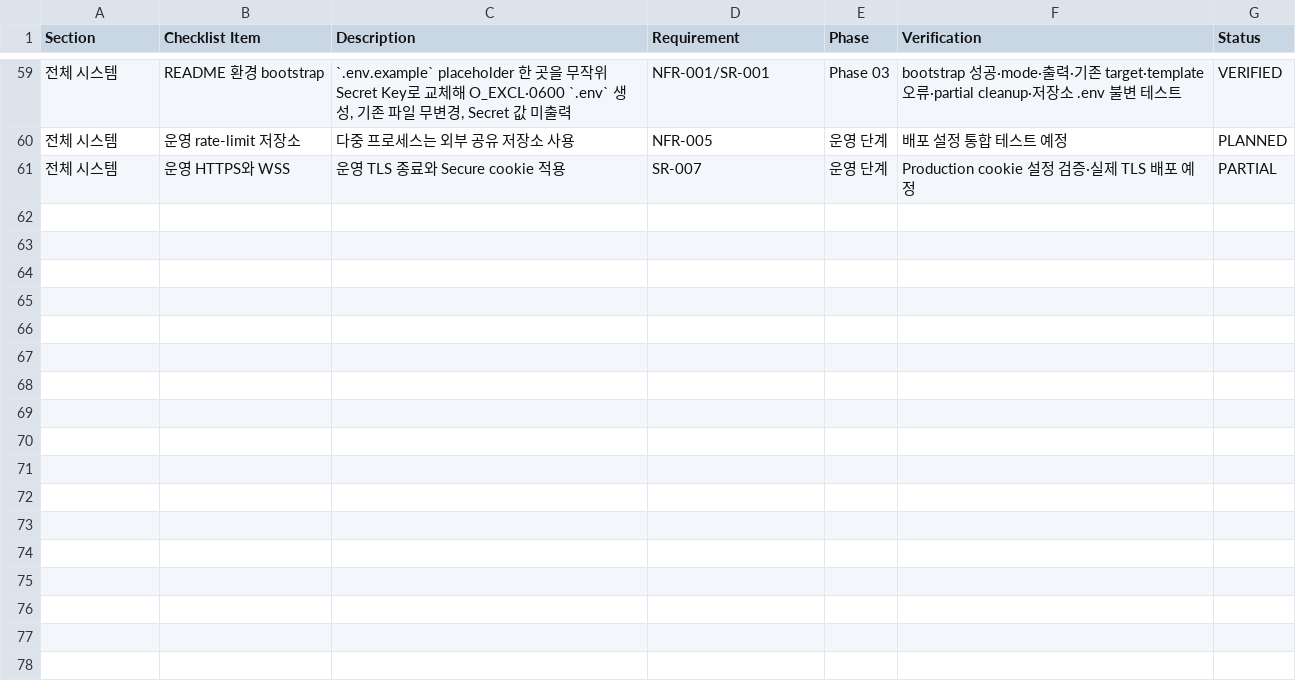
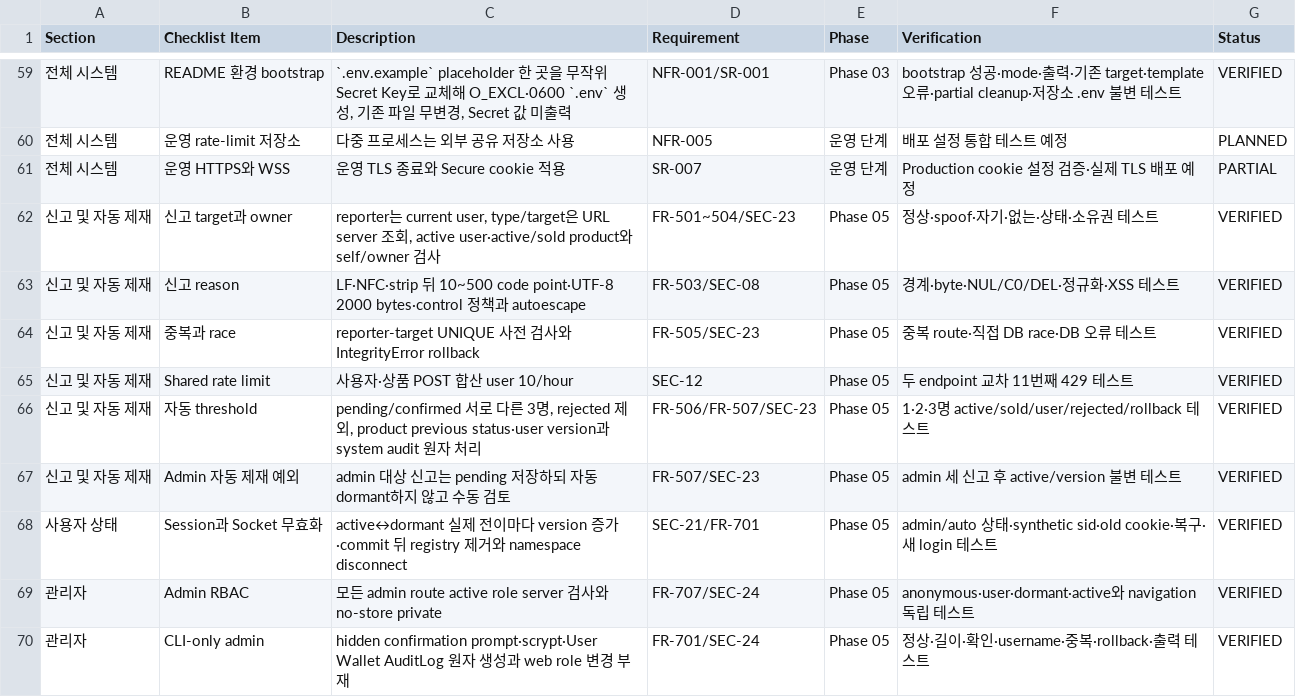
Before and after one commit to MyeongJong03/whs-secure-coding-2026, a CSV file: docs/security_checklist.csv, drawn as a sheet; only a part is shown, gaps mark what is left out; the diff covers the shown part only; the diff names each change by its address in the sheet, - before the commit and + after, or states it on an @@ line.

Commit message:
feat(moderation): implement secure reporting and administration

```diff
--- a/docs/security_checklist.csv
+++ b/docs/security_checklist.csv
+row 62: 신고 및 자동 제재 | 신고 target과 owner | reporter는 current user, type/target은 URL server 조회, active user·active/sold product와 self/owner 검사 | FR-501~504/SEC-23 | Phase 05 | 정상·spoof·자기·없는·상태·소유권 테스트 | VERIFIED
+row 63: 신고 및 자동 제재 | 신고 reason | LF·NFC·strip 뒤 10~500 code point·UTF-8 2000 bytes·control 정책과 autoescape | FR-503/SEC-08 | Phase 05 | 경계·byte·NUL/C0/DEL·정규화·XSS 테스트 | VERIFIED
+row 64: 신고 및 자동 제재 | 중복과 race | reporter-target UNIQUE 사전 검사와 IntegrityError rollback | FR-505/SEC-23 | Phase 05 | 중복 route·직접 DB race·DB 오류 테스트 | VERIFIED
+row 65: 신고 및 자동 제재 | Shared rate limit | 사용자·상품 POST 합산 user 10/hour | SEC-12 | Phase 05 | 두 endpoint 교차 11번째 429 테스트 | VERIFIED
+row 66: 신고 및 자동 제재 | 자동 threshold | pending/confirmed 서로 다른 3명, rejected 제외, product previous status·user version과 system audit 원자 처리 | FR-506/FR-507/SEC-23 | Phase 05 | 1·2·3명 active/sold/user/rejected/rollback 테스트 | VERIFIED
+row 67: 신고 및 자동 제재 | Admin 자동 제재 예외 | admin 대상 신고는 pending 저장하되 자동 dormant하지 않고 수동 검토 | FR-507/SEC-23 | Phase 05 | admin 세 신고 후 active/version 불변 테스트 | VERIFIED
+row 68: 사용자 상태 | Session과 Socket 무효화 | active↔dormant 실제 전이마다 version 증가·commit 뒤 registry 제거와 namespace disconnect | SEC-21/FR-701 | Phase 05 | admin/auto 상태·synthetic sid·old cookie·복구·새 login 테스트 | VERIFIED
+row 69: 관리자 | Admin RBAC | 모든 admin route active role server 검사와 no-store private | FR-707/SEC-24 | Phase 05 | anonymous·user·dormant·active와 navigation 독립 테스트 | VERIFIED
+row 70: 관리자 | CLI-only admin | hidden confirmation prompt·scrypt·User Wallet AuditLog 원자 생성과 web role 변경 부재 | FR-701/SEC-24 | Phase 05 | 정상·길이·확인·username·중복·rollback·출력 테스트 | VERIFIED
```
Also changed, not shown: 8 added rows and 10 edited cells elsewhere in this file, 48 other files.
